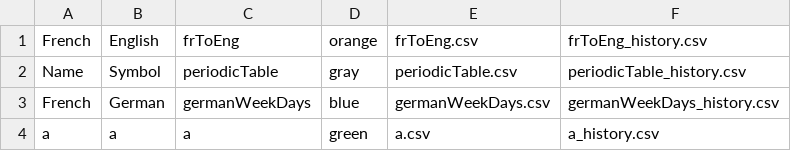
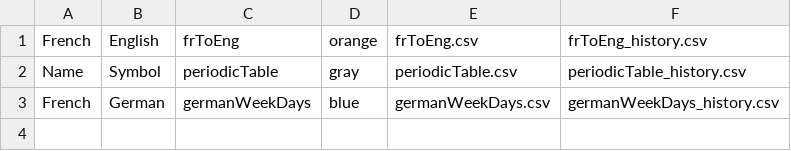
Before and after one commit to lynah2/ReviewSmartApp, a CSV file: flashcards.csv, drawn as a sheet; the diff names each change by its address in the sheet, - before the commit and + after, or states it on an @@ line.

```diff
--- a/flashcards.csv
+++ b/flashcards.csv
-row 4: a | a | a | green | a.csv | a_history.csv
```
Also changed, not shown: 5 other files.
